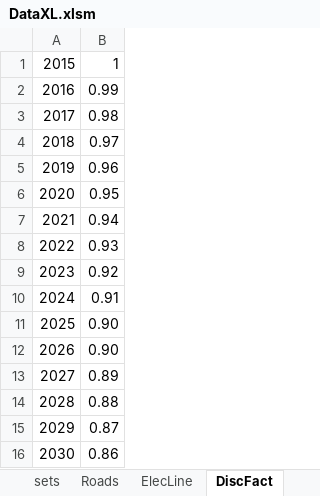
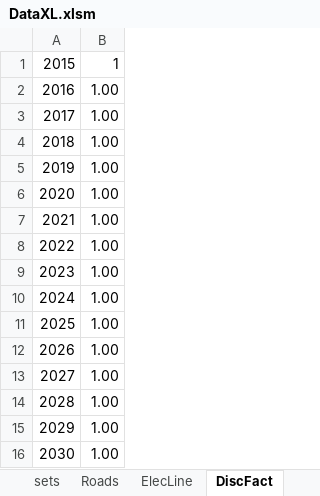
Before and after one commit to ssriram1992/Food, an Excel workbook: NewModel/Data/DataXL.xlsm, sheet DiscFact, drawn as a sheet; values as stored, in another font and other column widths than the file's, no borders; the diff names each change by its address in the sheet, - before the commit and + after, or states it on an @@ line.

```diff
--- a/NewModel/Data/DataXL.xlsm (sheet DiscFact)
+++ b/NewModel/Data/DataXL.xlsm (sheet DiscFact)
-B2: 0.99
+B2: 1.00
-B3: 0.98
+B3: 1.00
-B4: 0.97
+B4: 1.00
-B5: 0.96
+B5: 1.00
-B6: 0.95
+B6: 1.00
-B7: 0.94
+B7: 1.00
-B8: 0.93
+B8: 1.00
-B9: 0.92
+B9: 1.00
-B10: 0.91
+B10: 1.00
-B11:B12: 0.90
+B11:B12: 1.00
-B13: 0.89
+B13: 1.00
-B14: 0.88
+B14: 1.00
-B15: 0.87
+B15: 1.00
-B16: 0.86
+B16: 1.00
```
Also changed, not shown: sheet DemInt, sheet DemSlope, sheet aFAO, sheet Cattle, sheet Crop, sheet Elec, 4 more sheets, other sheet tabs, formulas that keep their value, hidden cells, 23 other files.
